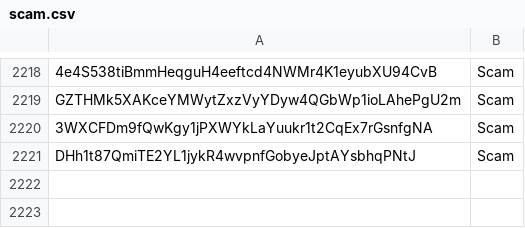
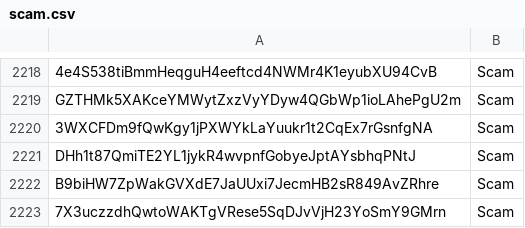
Before and after one commit to wavesplatform/WavesGUI, a CSV file: scam.csv, drawn as a sheet; only a part is shown, gaps mark what is left out; the diff names each change by its address in the sheet, - before the commit and + after, or states it on an @@ line.

Commit message:
Update scam.csv

```diff
--- a/scam.csv
+++ b/scam.csv
+row 2222: B9biHW7ZpWakGVXdE7JaUUxi7JecmHB2sR849AvZRhre | Scam
+row 2223: 7X3uczzdhQwtoWAKTgVRese5SqDJvVjH23YoSmY9GMrn | Scam
```
